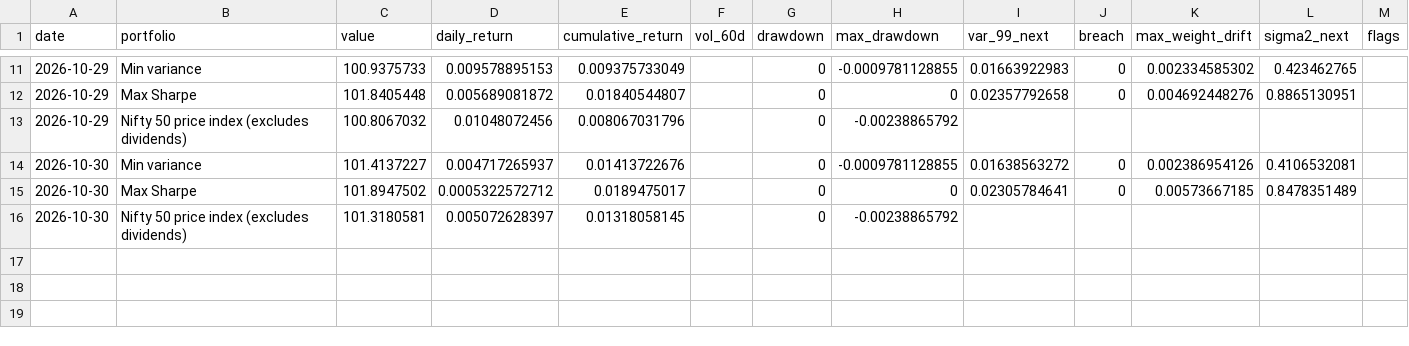
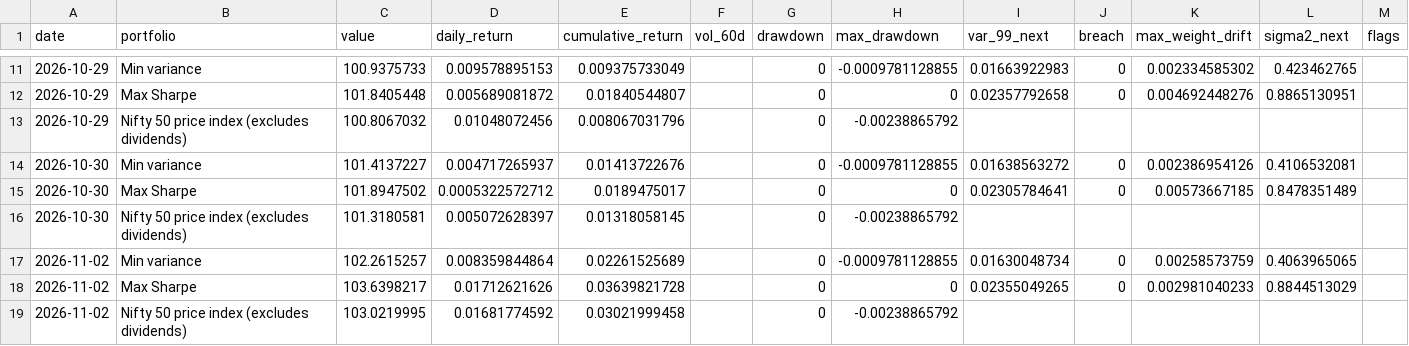
Before and after one commit to khatuaryan10-ops/nifty50-portfolio-risk-models, a CSV file: data/tracker.csv, drawn as a sheet; only a part is shown, gaps mark what is left out; the diff names each change by its address in the sheet, - before the commit and + after, or states it on an @@ line.

```diff
--- a/data/tracker.csv
+++ b/data/tracker.csv
+row 17: 2026-11-02 | Min variance | 102.2615257 | 0.008359844864 | 0.02261525689 |  | 0 | -0.0009781128855 | 0.01630048734 | 0 | 0.00258573759 | 0.4063965065
+row 18: 2026-11-02 | Max Sharpe | 103.6398217 | 0.01712621626 | 0.03639821728 |  | 0 | 0 | 0.02355049265 | 0 | 0.002981040233 | 0.8844513029
+row 19: 2026-11-02 | Nifty 50 price index (excludes dividends) | 103.0219995 | 0.01681774592 | 0.03021999458 |  | 0 | -0.00238865792
```
Also changed, not shown: data/job_log.csv, data/prices_raw.csv, 3 other files.
